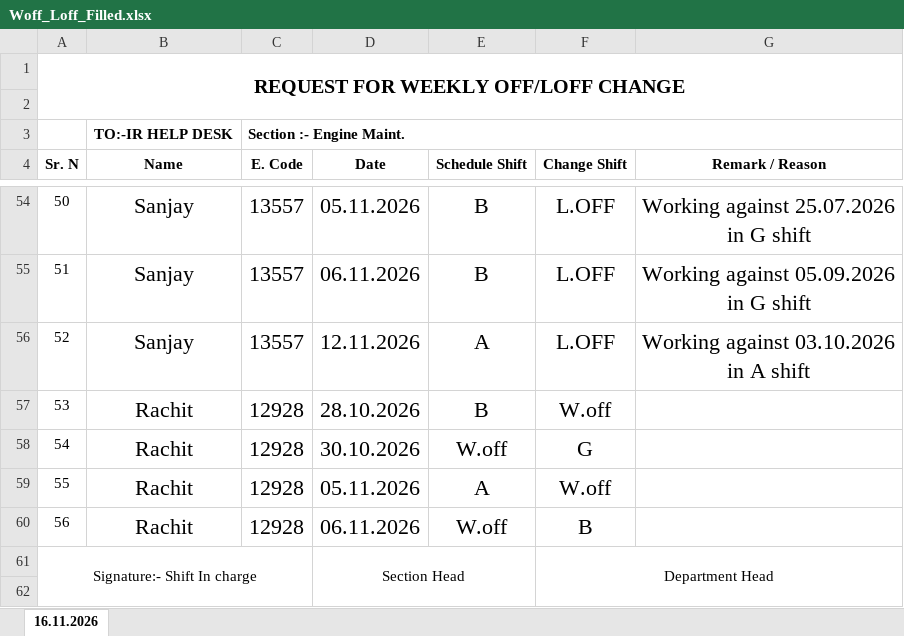
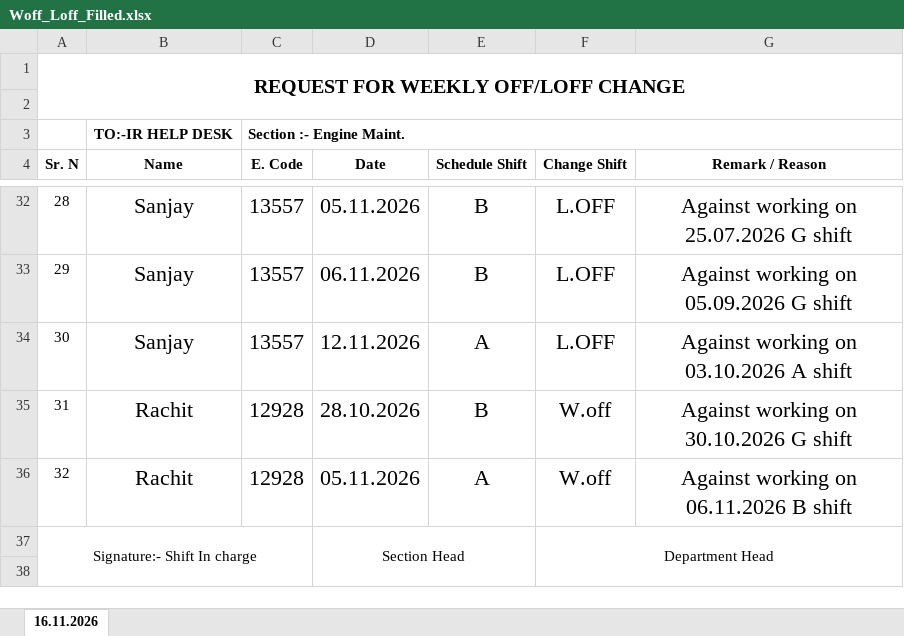
Before and after one commit to rachitdavecan/rachitdavecan, an Excel workbook: Woff_Loff_Filled.xlsx, sheet 16.11.2026, drawn as a sheet; only a part is shown, gaps mark what is left out; values as stored, in another font and other column widths than the file's, no borders; removed rows and columns are numbered as before the commit, all else as after; the diff covers the shown part only; the diff names each change by its address in the sheet, - before the commit and + after, or states it on an @@ line.

```diff
--- a/Woff_Loff_Filled.xlsx (sheet 16.11.2026)
+++ b/Woff_Loff_Filled.xlsx (sheet 16.11.2026)
@@ column A (Sr. N) renumbered between rows 6 and 36 @@
-G32 (Remark / Reason): Working against 25.07.2026 in G shift
+G32 (Remark / Reason): Against working on 25.07.2026 G shift
-G33 (Remark / Reason): Working against 05.09.2026 in G shift
+G33 (Remark / Reason): Against working on 05.09.2026 G shift
-G34 (Remark / Reason): Working against 03.10.2026 in A shift
+G34 (Remark / Reason): Against working on 03.10.2026 A shift
-G35 (Remark / Reason): (empty)
+G35 (Remark / Reason): Against working on 30.10.2026 G shift
-row 58: 54 | Rachit | 12928 | 30.10.2026 | W.off | G
-G36 (Remark / Reason): (empty)
+G36 (Remark / Reason): Against working on 06.11.2026 B shift
-row 60: 56 | Rachit | 12928 | 06.11.2026 | W.off | B
```
Also changed, not shown: 22 removed rows and 27 edited cells elsewhere in this sheet.
